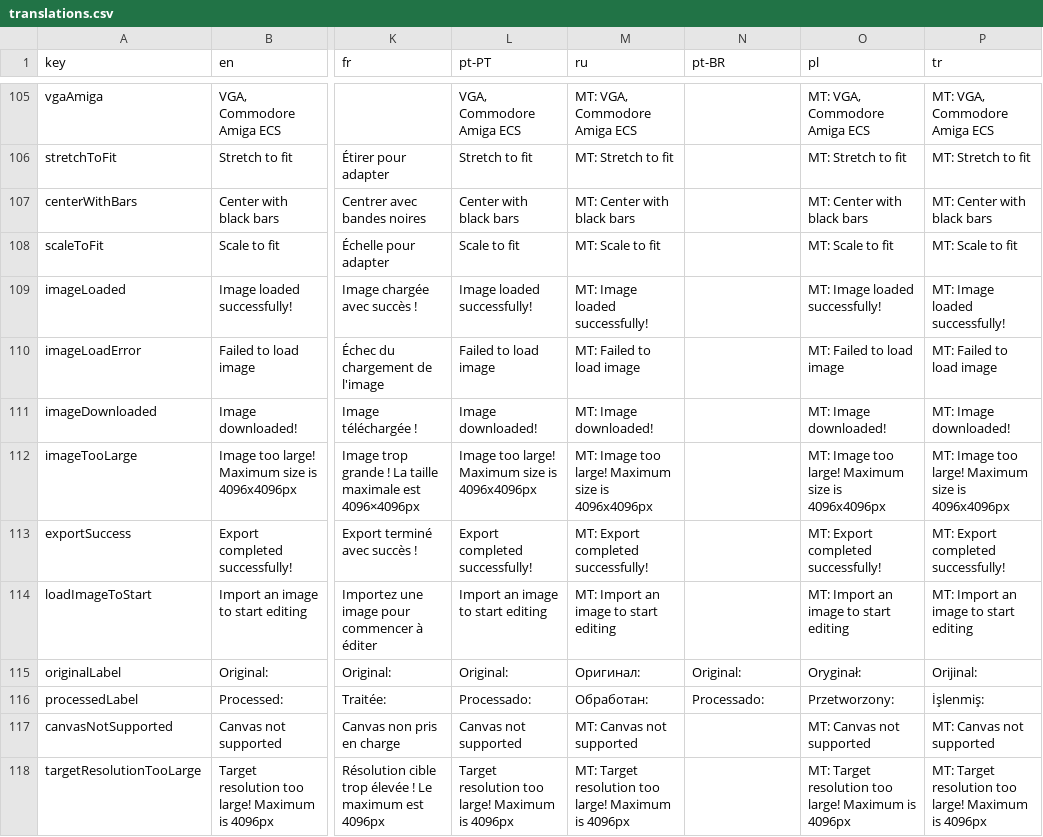
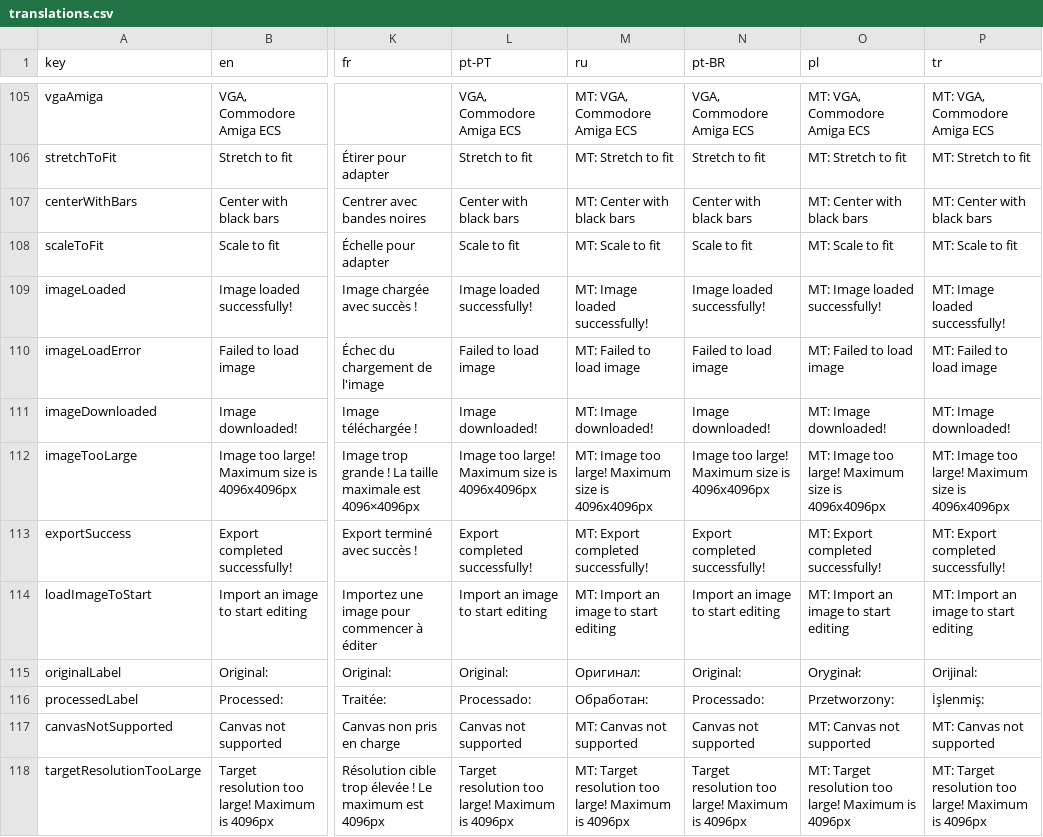
Before and after one commit to Anarkade/deliaxe-paint, a CSV file: src/locales/translations.csv, drawn as a sheet; only a part is shown, gaps mark what is left out; the diff covers the shown part only; the diff names each change by its address in the sheet, - before the commit and + after, or states it on an @@ line.

```diff
--- a/src/locales/translations.csv
+++ b/src/locales/translations.csv
-N105 (pt-BR): (empty)
+N105 (pt-BR): VGA, Commodore Amiga ECS
-N106 (pt-BR): (empty)
+N106 (pt-BR): Stretch to fit
-N107 (pt-BR): (empty)
+N107 (pt-BR): Center with black bars
-N108 (pt-BR): (empty)
+N108 (pt-BR): Scale to fit
-N109 (pt-BR): (empty)
+N109 (pt-BR): Image loaded successfully!
-N110 (pt-BR): (empty)
+N110 (pt-BR): Failed to load image
-N111 (pt-BR): (empty)
+N111 (pt-BR): Image downloaded!
-N112 (pt-BR): (empty)
+N112 (pt-BR): Image too large! Maximum size is 4096x4096px
-N113 (pt-BR): (empty)
+N113 (pt-BR): Export completed successfully!
-N114 (pt-BR): (empty)
+N114 (pt-BR): Import an image to start editing
-N117 (pt-BR): (empty)
+N117 (pt-BR): Canvas not supported
-N118 (pt-BR): (empty)
+N118 (pt-BR): Target resolution too large! Maximum is 4096px
```
Also changed, not shown: 173 edited cells elsewhere in this file.
